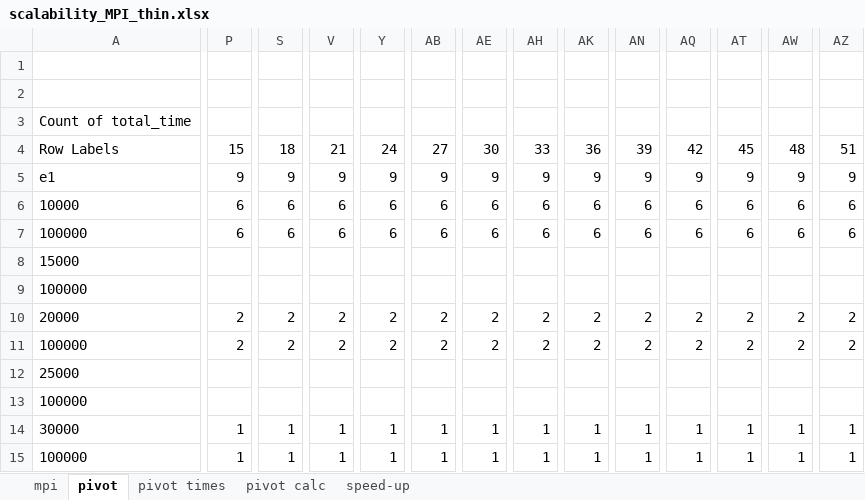
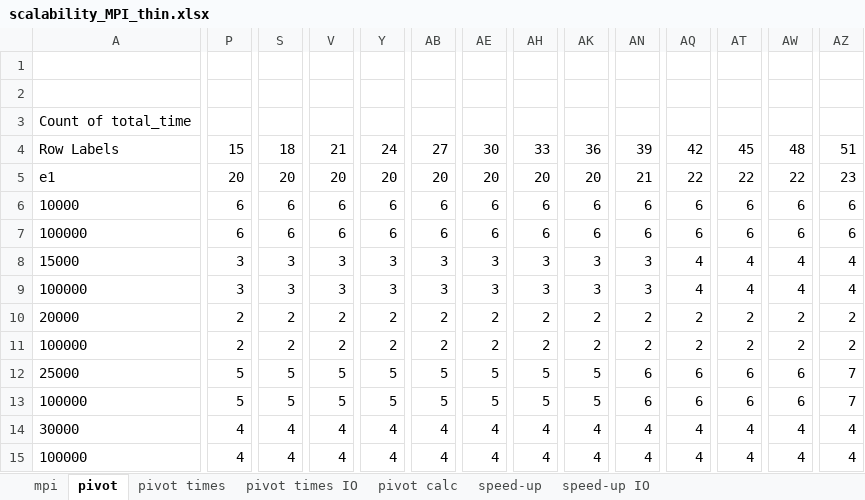
Before and after one commit to mikedepetris/Foundations_of_HPC_2022_final_project, an Excel workbook: scalability_MPI_thin.xlsx, sheet pivot, drawn as a sheet; only a part is shown, gaps mark what is left out; values as stored, in another font and other column widths than the file's, no borders; removed rows and columns are numbered as before the commit, all else as after; rows hold the shown columns only; the diff covers the shown part only; the diff names each change by its address in the sheet, - before the commit and + after, or states it on an @@ line.

```diff
--- a/scalability_MPI_thin.xlsx (sheet pivot)
+++ b/scalability_MPI_thin.xlsx (sheet pivot)
+sheet tab: pivot times IO
+sheet tab: speed-up IO
-row 5: e1 | 9 | 9 | 9 | 9 | 9 | 9 | 9 | 9 | 9 | 9 | 9 | 9 | 9
+row 5: e1 | 20 | 20 | 20 | 20 | 20 | 20 | 20 | 20 | 21 | 22 | 22 | 22 | 23
-row 8: 15000
-row 9: 100000
+row 8: 15000 | 3 | 3 | 3 | 3 | 3 | 3 | 3 | 3 | 3 | 4 | 4 | 4 | 4
+row 9: 100000 | 3 | 3 | 3 | 3 | 3 | 3 | 3 | 3 | 3 | 4 | 4 | 4 | 4
-row 12: 25000
-row 13: 100000
+row 12: 25000 | 5 | 5 | 5 | 5 | 5 | 5 | 5 | 5 | 6 | 6 | 6 | 6 | 7
+row 13: 100000 | 5 | 5 | 5 | 5 | 5 | 5 | 5 | 5 | 6 | 6 | 6 | 6 | 7
-P14:P15: 1
+P14:P15: 4
-S14:S15: 1
+S14:S15: 4
-V14:V15: 1
+V14:V15: 4
-Y14:Y15: 1
+Y14:Y15: 4
-AB14:AB15: 1
+AB14:AB15: 4
-AE14:AE15: 1
+AE14:AE15: 4
-AH14:AH15: 1
+AH14:AH15: 4
-AK14:AK15: 1
+AK14:AK15: 4
-AN14:AN15: 1
+AN14:AN15: 4
-AQ14:AQ15: 1
+AQ14:AQ15: 4
-AT14:AT15: 1
+AT14:AT15: 4
-AW14:AW15: 1
+AW14:AW15: 4
-AZ14:AZ15: 1
+AZ14:AZ15: 4
```
Also changed, not shown: 14 edited cells elsewhere in this sheet, sheet mpi, sheet pivot calc, sheet speed-up, sheet pivot times, charts or pictures, 19 other files.
